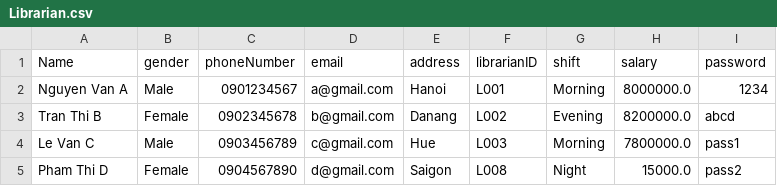
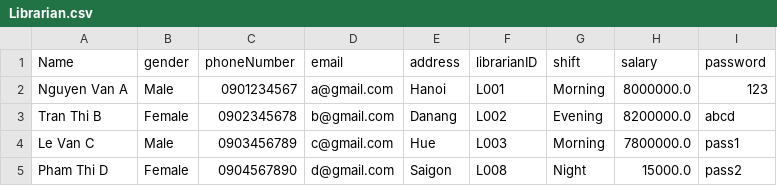
Before and after one commit to MinhhTrii2416/Project_OOP, a CSV file: data/Librarian.csv, drawn as a sheet.

```diff
--- a/data/Librarian.csv
+++ b/data/Librarian.csv
@@ -1,3 +1,3 @@
 Name,gender,phoneNumber,email,address,librarianID,shift,salary,password
-Nguyen Van A,Male,0901234567,a@gmail.com,Hanoi,L001,Morning,8000000.0,1234
+Nguyen Van A,Male,0901234567,a@gmail.com,Hanoi,L001,Morning,8000000.0,123
 Tran Thi B,Female,0902345678,b@gmail.com,Danang,L002,Evening,8200000.0,abcd
```
Also changed, not shown: 6 other files.
